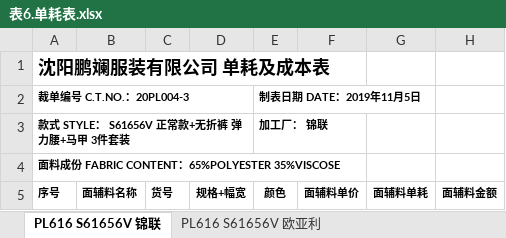
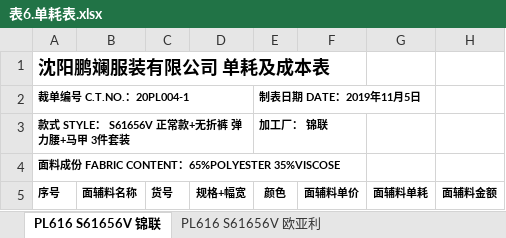
Before and after one commit to yhltd/tbname_nemanping, an Excel workbook: 沈阳鹏斓面辅料采购程序/表6.单耗表.xlsx, sheet PL616 S61656V 锦联, drawn as a sheet; only a part is shown; values as stored, in another font and other column widths than the file's, no borders; the diff names each change by its address in the sheet, - before the commit and + after, or states it on an @@ line.

```diff
--- a/沈阳鹏斓面辅料采购程序/表6.单耗表.xlsx (sheet PL616 S61656V 锦联)
+++ b/沈阳鹏斓面辅料采购程序/表6.单耗表.xlsx (sheet PL616 S61656V 锦联)
-A2 (序号): 裁单编号 C.T.NO.：20PL004-3
+A2 (序号): 裁单编号 C.T.NO.：20PL004-1
```
Also changed, not shown: 沈阳鹏斓面辅料采购程序/0.沈阳鹏斓面辅料采购程序.xlsx, 沈阳鹏斓面辅料采购程序/表10.核算表.xlsx, 54 other files.
